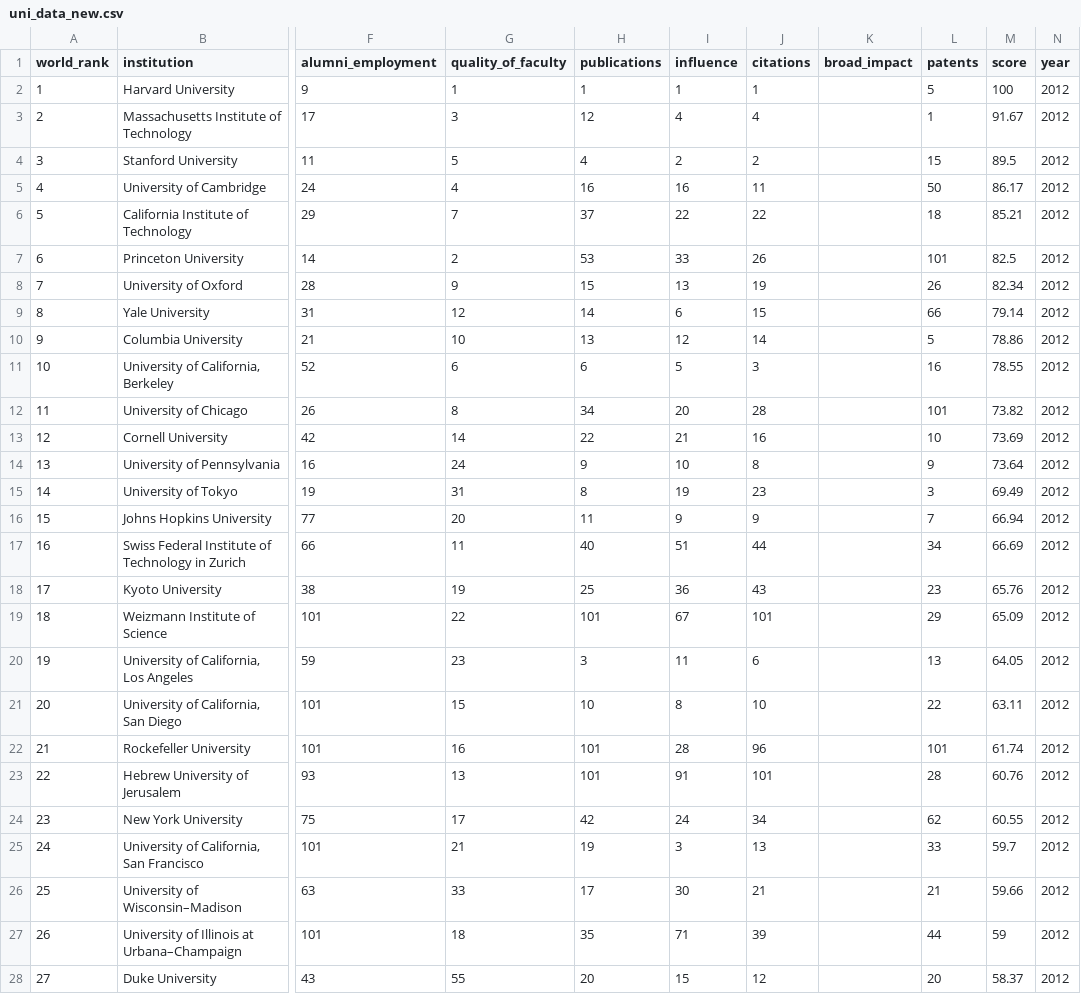
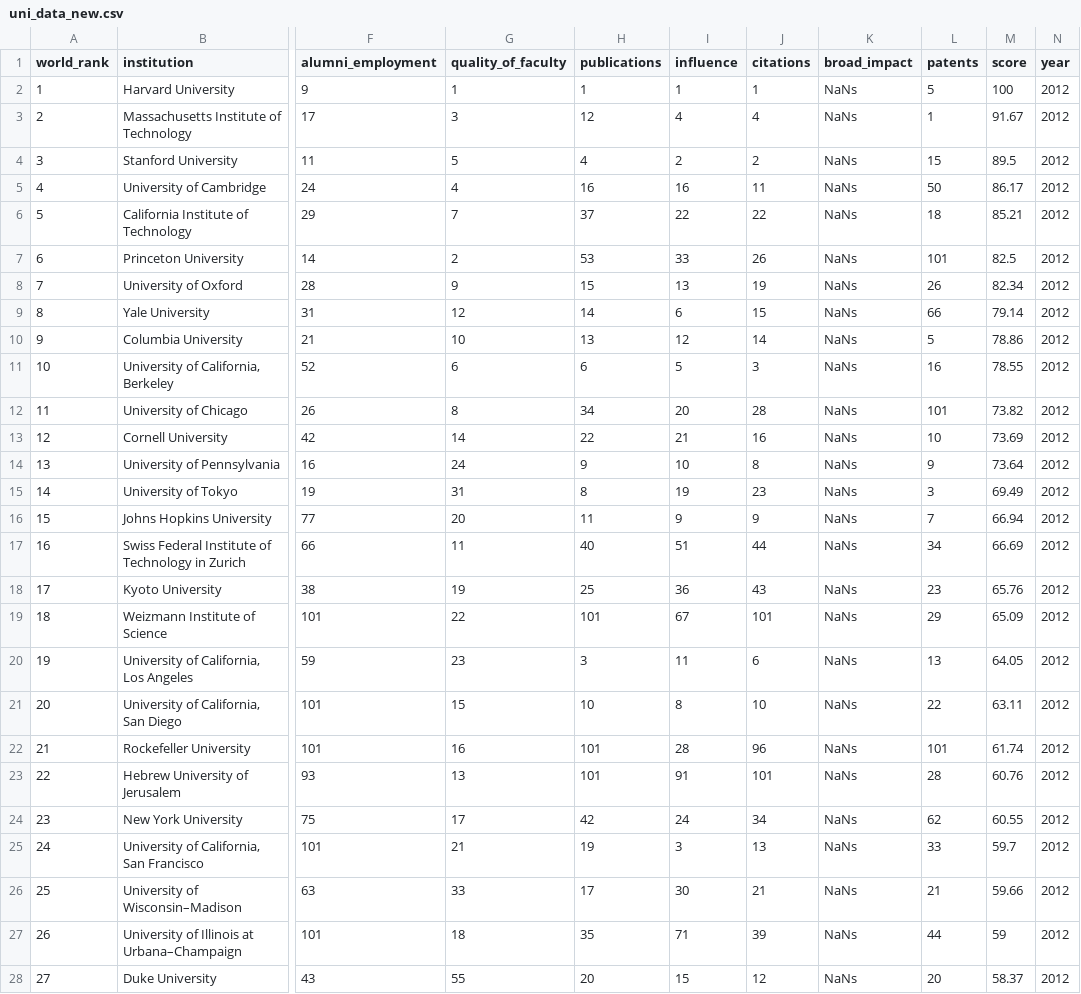
Before and after one commit to Moronke02/Stutern_Task, a CSV file: uni_data_new.csv, drawn as a sheet; only a part is shown, gaps mark what is left out; the diff covers the shown part only; the diff names each change by its address in the sheet, - before the commit and + after, or states it on an @@ line.

Commit message:
new data

```diff
--- a/uni_data_new.csv
+++ b/uni_data_new.csv
-K2:K28 (broad_impact): (empty)
+K2:K28 (broad_impact): NaNs
```
Also changed, not shown: 173 edited cells elsewhere in this file.
